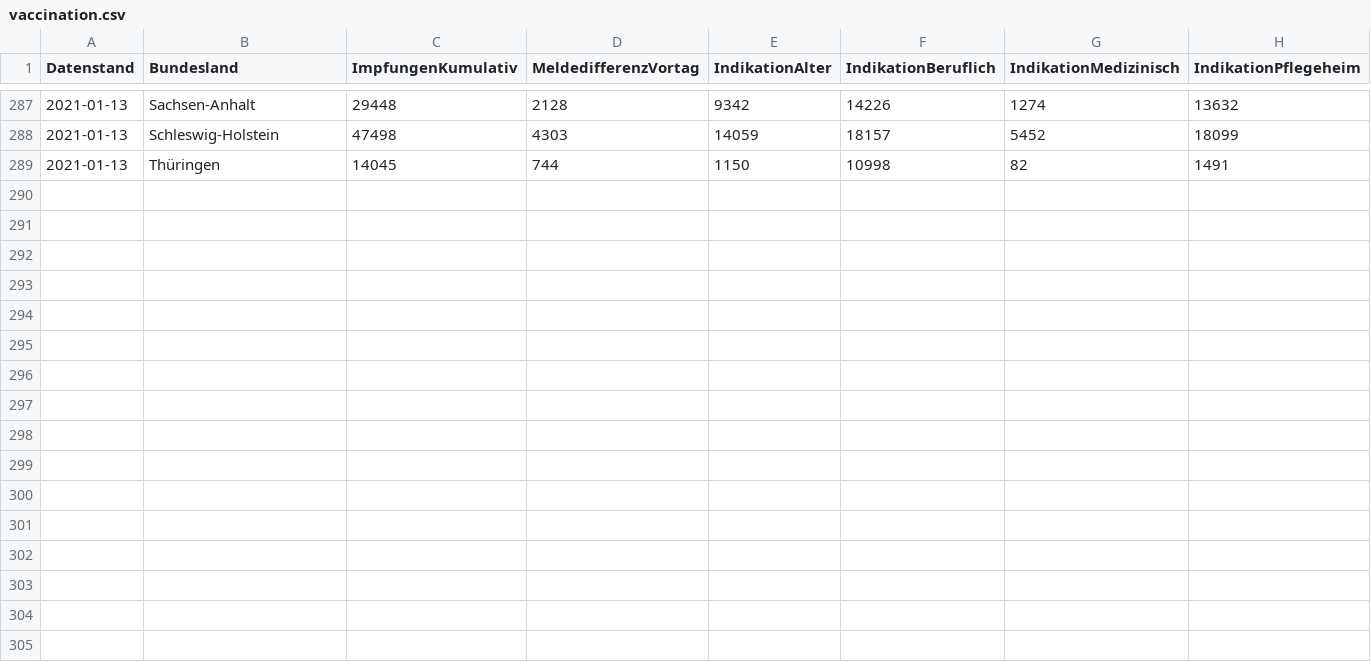
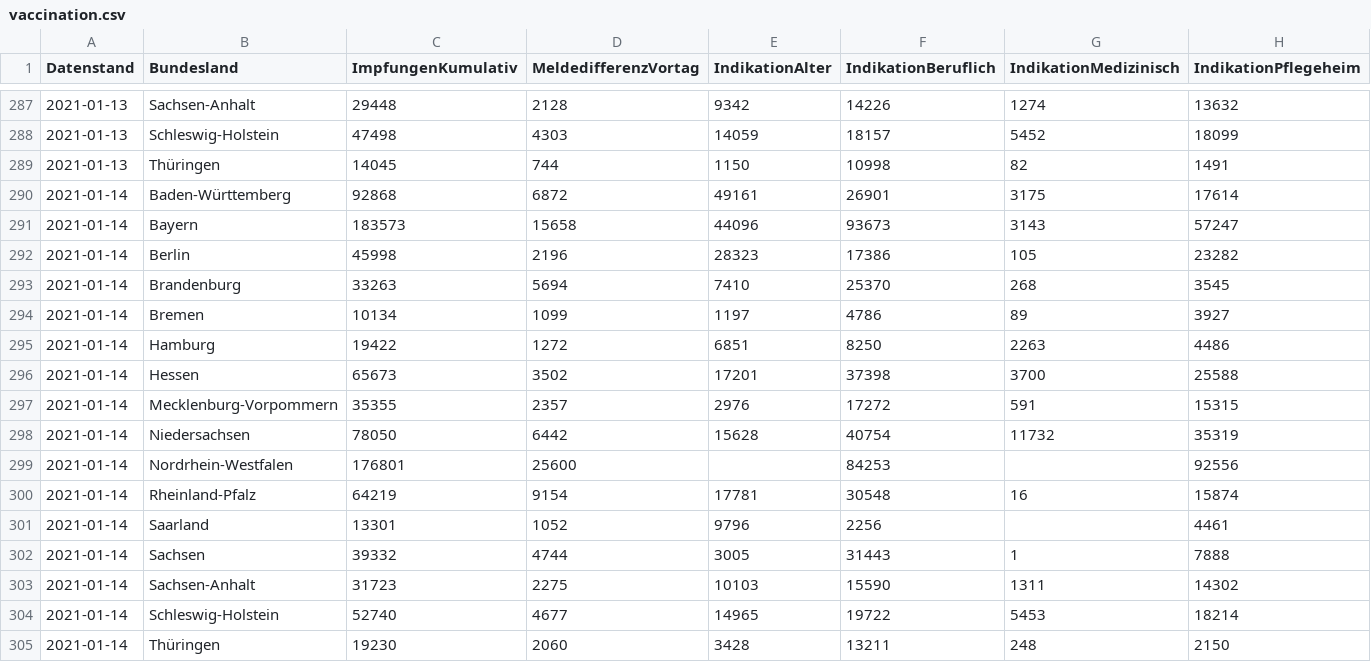
Before and after one commit to horazont/covid, a CSV file: rki/vaccination.csv, drawn as a sheet; only a part is shown, gaps mark what is left out.

Commit message:
Update vaccination data (from yesterday)

```diff
--- a/rki/vaccination.csv
+++ b/rki/vaccination.csv
@@ -289 +289,17 @@ Datenstand,Bundesland,ImpfungenKumulativ,MeldedifferenzVortag,IndikationAlter,In
 2021-01-13,Thüringen,14045,744,1150,10998,82,1491
+2021-01-14,Baden-Württemberg,92868,6872,49161,26901,3175,17614
+2021-01-14,Bayern,183573,15658,44096,93673,3143,57247
+2021-01-14,Berlin,45998,2196,28323,17386,105,23282
+2021-01-14,Brandenburg,33263,5694,7410,25370,268,3545
+2021-01-14,Bremen,10134,1099,1197,4786,89,3927
+2021-01-14,Hamburg,19422,1272,6851,8250,2263,4486
+2021-01-14,Hessen,65673,3502,17201,37398,3700,25588
+2021-01-14,Mecklenburg-Vorpommern,35355,2357,2976,17272,591,15315
+2021-01-14,Niedersachsen,78050,6442,15628,40754,11732,35319
+2021-01-14,Nordrhein-Westfalen,176801,25600,,84253,,92556
+2021-01-14,Rheinland-Pfalz,64219,9154,17781,30548,16,15874
+2021-01-14,Saarland,13301,1052,9796,2256,,4461
+2021-01-14,Sachsen,39332,4744,3005,31443,1,7888
+2021-01-14,Sachsen-Anhalt,31723,2275,10103,15590,1311,14302
+2021-01-14,Schleswig-Holstein,52740,4677,14965,19722,5453,18214
+2021-01-14,Thüringen,19230,2060,3428,13211,248,2150
```
